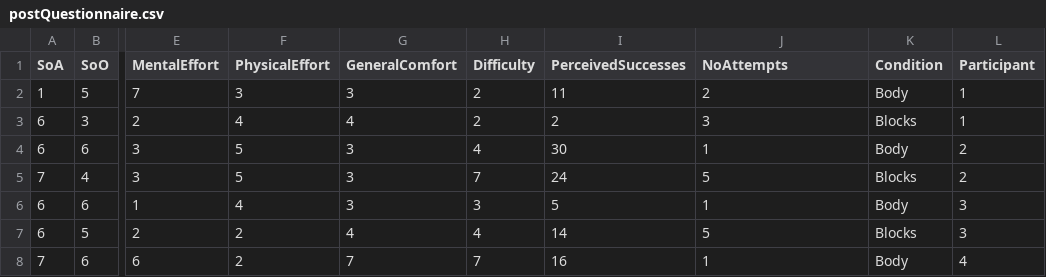
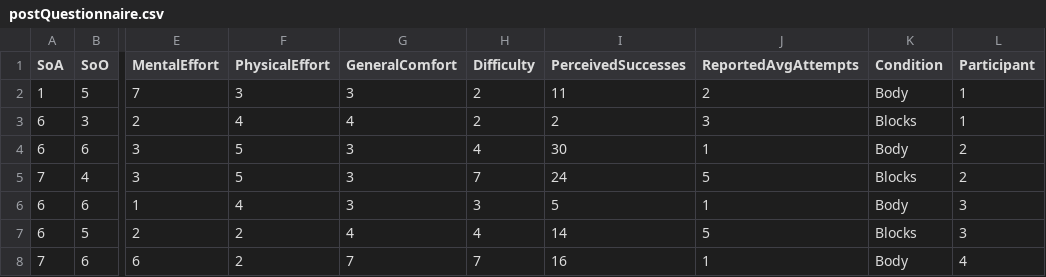
Before and after one commit to The-Bestest/MED6-data, a CSV file: data/postQuestionnaire.csv, drawn as a sheet; only a part is shown, gaps mark what is left out; the diff names each change by its address in the sheet, - before the commit and + after, or states it on an @@ line.

```diff
--- a/data/postQuestionnaire.csv
+++ b/data/postQuestionnaire.csv
-J1: NoAttempts
+J1: ReportedAvgAttempts
```
Also changed, not shown: 1 other file.
